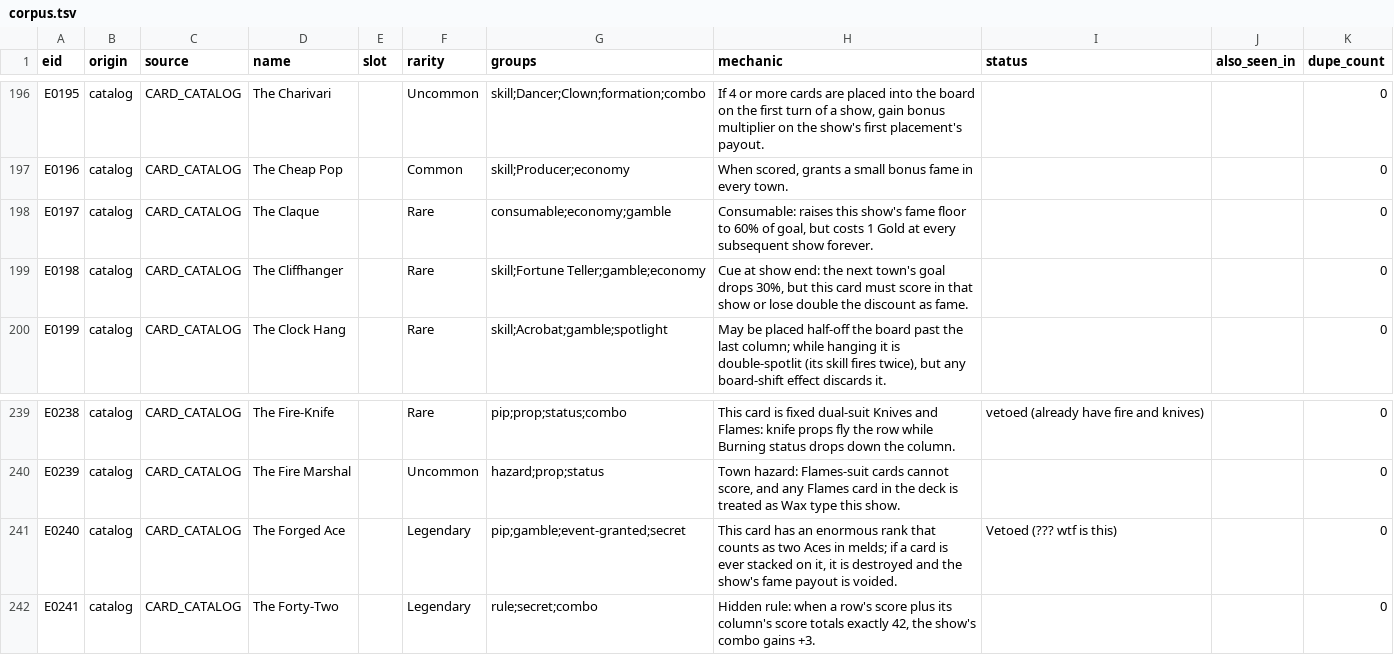
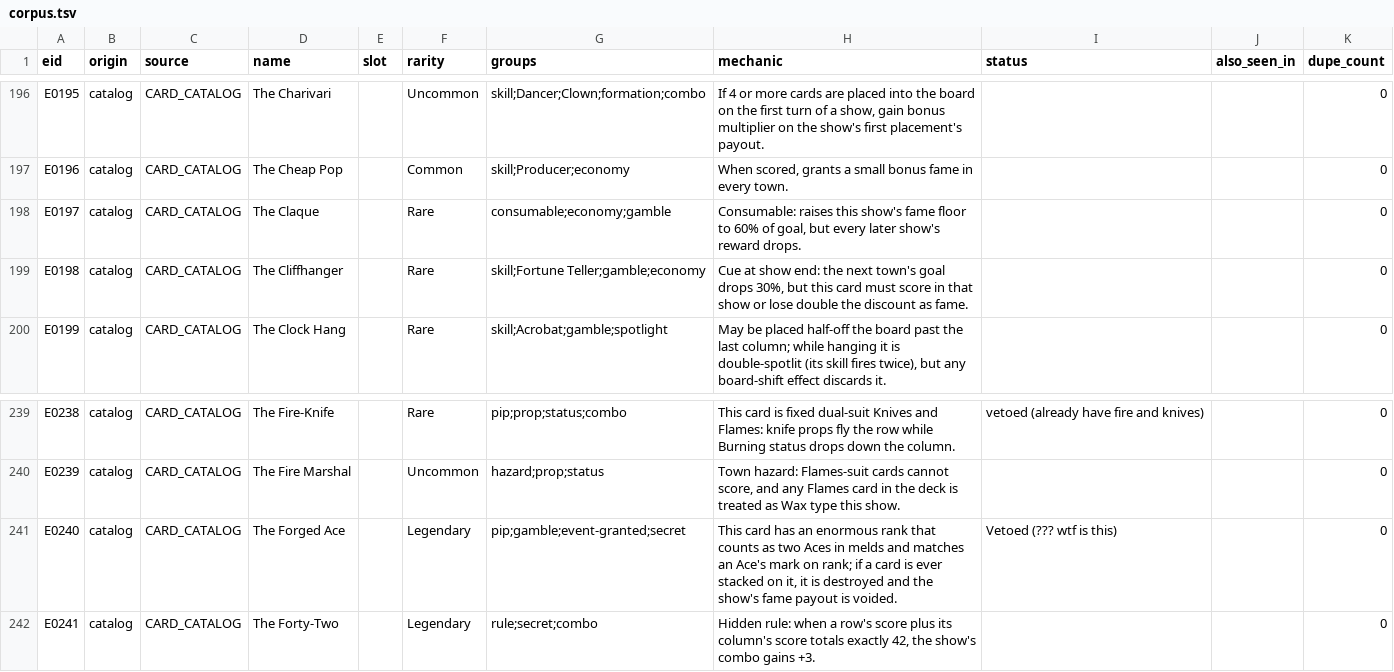
Before and after one commit to ucsdRgross/gamedev, a TSV file: solatro/design/effect-review/build/corpus.tsv, drawn as a sheet; only a part is shown, gaps mark what is left out.

```diff
--- a/solatro/design/effect-review/build/corpus.tsv
+++ b/solatro/design/effect-review/build/corpus.tsv
@@ -197,3 +197,3 @@ E0195	catalog	CARD_CATALOG	The Charivari		Uncommon	skill;Dancer;Clown;formation;
 E0196	catalog	CARD_CATALOG	The Cheap Pop		Common	skill;Producer;economy	When scored, grants a small bonus fame in every town.			0
-E0197	catalog	CARD_CATALOG	The Claque		Rare	consumable;economy;gamble	Consumable: raises this show's fame floor to 60% of goal, but costs 1 Gold at every subsequent show forever.			0
+E0197	catalog	CARD_CATALOG	The Claque		Rare	consumable;economy;gamble	Consumable: raises this show's fame floor to 60% of goal, but every later show's reward drops.			0
 E0198	catalog	CARD_CATALOG	The Cliffhanger		Rare	skill;Fortune Teller;gamble;economy	Cue at show end: the next town's goal drops 30%, but this card must score in that show or lose double the discount as fame.			0
@@ -240,3 +240,3 @@ E0238	catalog	CARD_CATALOG	The Fire-Knife		Rare	pip;prop;status;combo	This card
 E0239	catalog	CARD_CATALOG	The Fire Marshal		Uncommon	hazard;prop;status	Town hazard: Flames-suit cards cannot score, and any Flames card in the deck is treated as Wax type this show.			0
-E0240	catalog	CARD_CATALOG	The Forged Ace		Legendary	pip;gamble;event-granted;secret	This card has an enormous rank that counts as two Aces in melds; if a card is ever stacked on it, it is destroyed and the show's fame payout is voided.	Vetoed (??? wtf is this)		0
+E0240	catalog	CARD_CATALOG	The Forged Ace		Legendary	pip;gamble;event-granted;secret	This card has an enormous rank that counts as two Aces in melds and matches an Ace's mark on rank; if a card is ever stacked on it, it is destroyed and the show's fame payout is voided.	Vetoed (??? wtf is this)		0
 E0241	catalog	CARD_CATALOG	The Forty-Two		Legendary	rule;secret;combo	Hidden rule: when a row's score plus its column's score totals exactly 42, the show's combo gains +3.			0
```
Also changed, not shown: solatro/design/effect-review/build/batches/tagged01.tsv, 20 other files.
